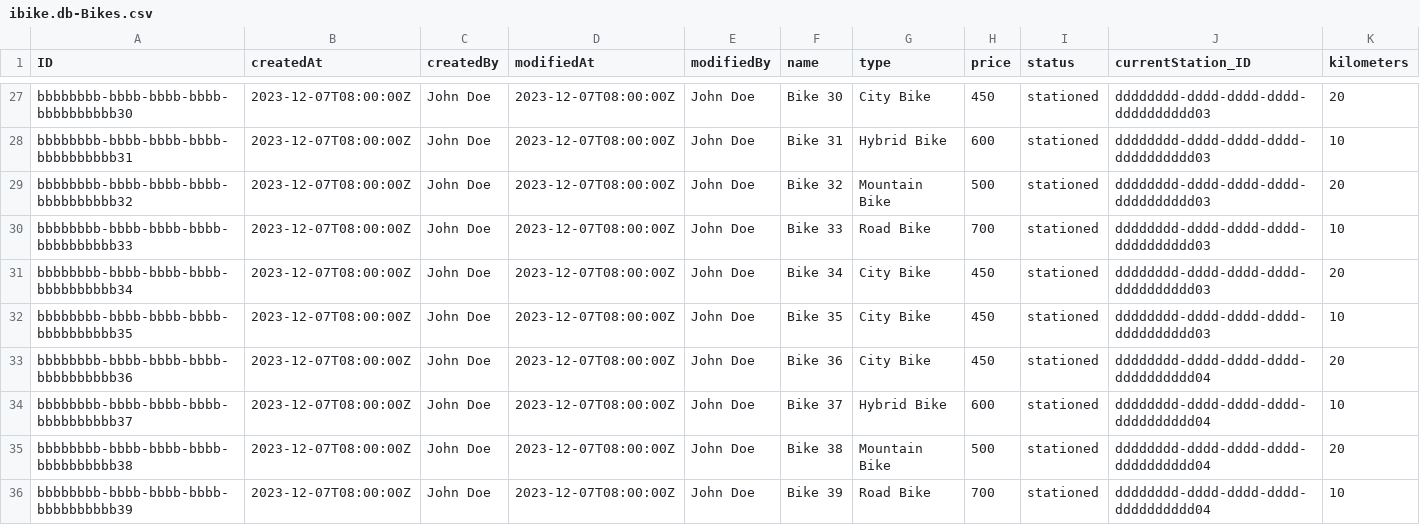
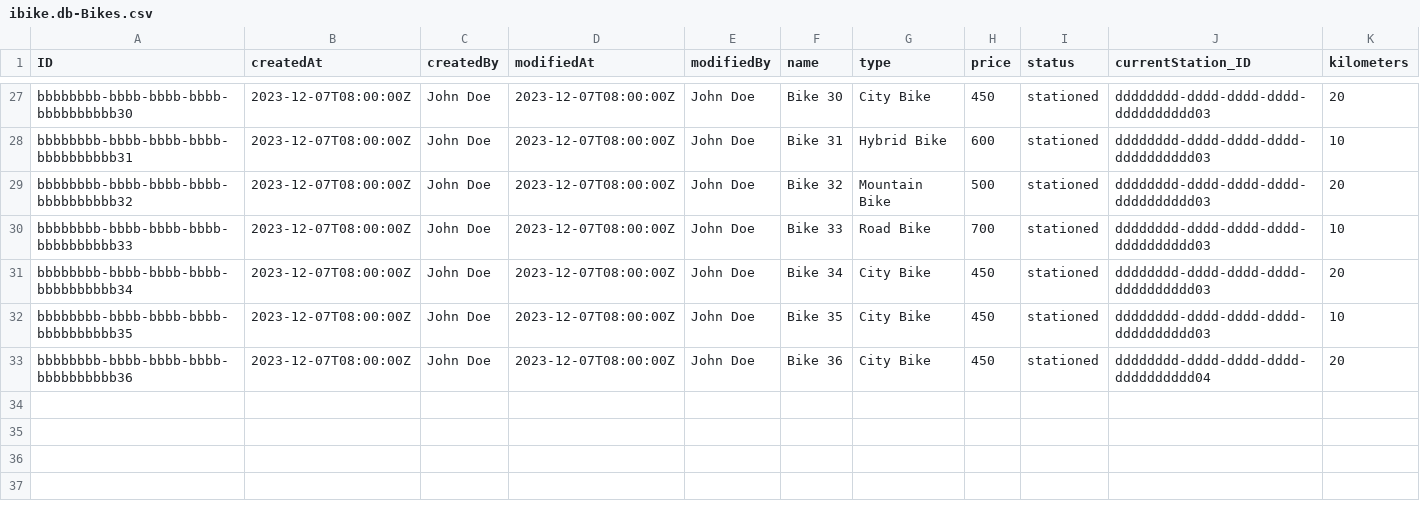
Before and after one commit to Vincmaster/sap-praktikum, a CSV file: db/data/ibike.db-Bikes.csv, drawn as a sheet; only a part is shown, gaps mark what is left out; rows hold the shown columns only; the diff names each change by its address in the sheet, - before the commit and + after, or states it on an @@ line.

```diff
--- a/db/data/ibike.db-Bikes.csv
+++ b/db/data/ibike.db-Bikes.csv
-row 34: bbbbbbbb-bbbb-bbbb-bbbb-bbbbbbbbbb37 | 2023-12-07T08:00:00Z | John Doe | 2023-12-07T08:00:00Z | John Doe | Bike 37 | Hybrid Bike | 600 | stationed | dddddddd-dddd-dddd-dddd-dddddddddd04 | 10
-row 35: bbbbbbbb-bbbb-bbbb-bbbb-bbbbbbbbbb38 | 2023-12-07T08:00:00Z | John Doe | 2023-12-07T08:00:00Z | John Doe | Bike 38 | Mountain Bike | 500 | stationed | dddddddd-dddd-dddd-dddd-dddddddddd04 | 20
-row 36: bbbbbbbb-bbbb-bbbb-bbbb-bbbbbbbbbb39 | 2023-12-07T08:00:00Z | John Doe | 2023-12-07T08:00:00Z | John Doe | Bike 39 | Road Bike | 700 | stationed | dddddddd-dddd-dddd-dddd-dddddddddd04 | 10
```
Also changed, not shown: db/data/ibike.db-RedistributionTasks.csv, 1 other file.
